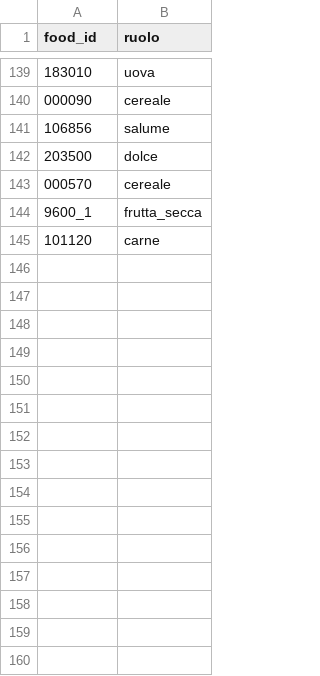
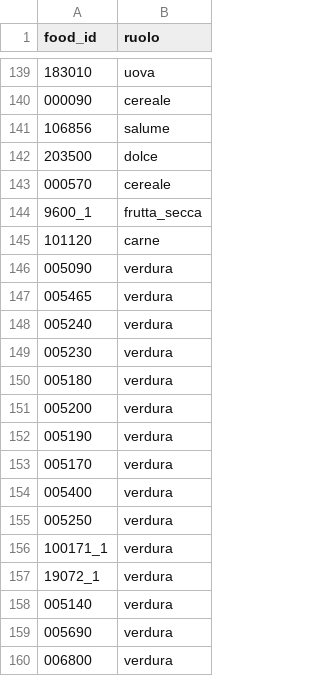
Before and after one commit to giuseppetaglialatela/studio-taglialatela-template, a CSV file: motore-calcolo/ruoli_alimenti.csv, drawn as a sheet; only a part is shown, gaps mark what is left out; the diff names each change by its address in the sheet, - before the commit and + after, or states it on an @@ line.

```diff
--- a/motore-calcolo/ruoli_alimenti.csv
+++ b/motore-calcolo/ruoli_alimenti.csv
+row 146: 005090 | verdura
+row 147: 005465 | verdura
+row 148: 005240 | verdura
+row 149: 005230 | verdura
+row 150: 005180 | verdura
+row 151: 005200 | verdura
+row 152: 005190 | verdura
+row 153: 005170 | verdura
+row 154: 005400 | verdura
+row 155: 005250 | verdura
+row 156: 100171_1 | verdura
+row 157: 19072_1 | verdura
+row 158: 005140 | verdura
+row 159: 005690 | verdura
+row 160: 006800 | verdura
```
Also changed, not shown: motore-calcolo/alimenti.csv, motore-calcolo/nomi_paziente.csv, 5 other files.
